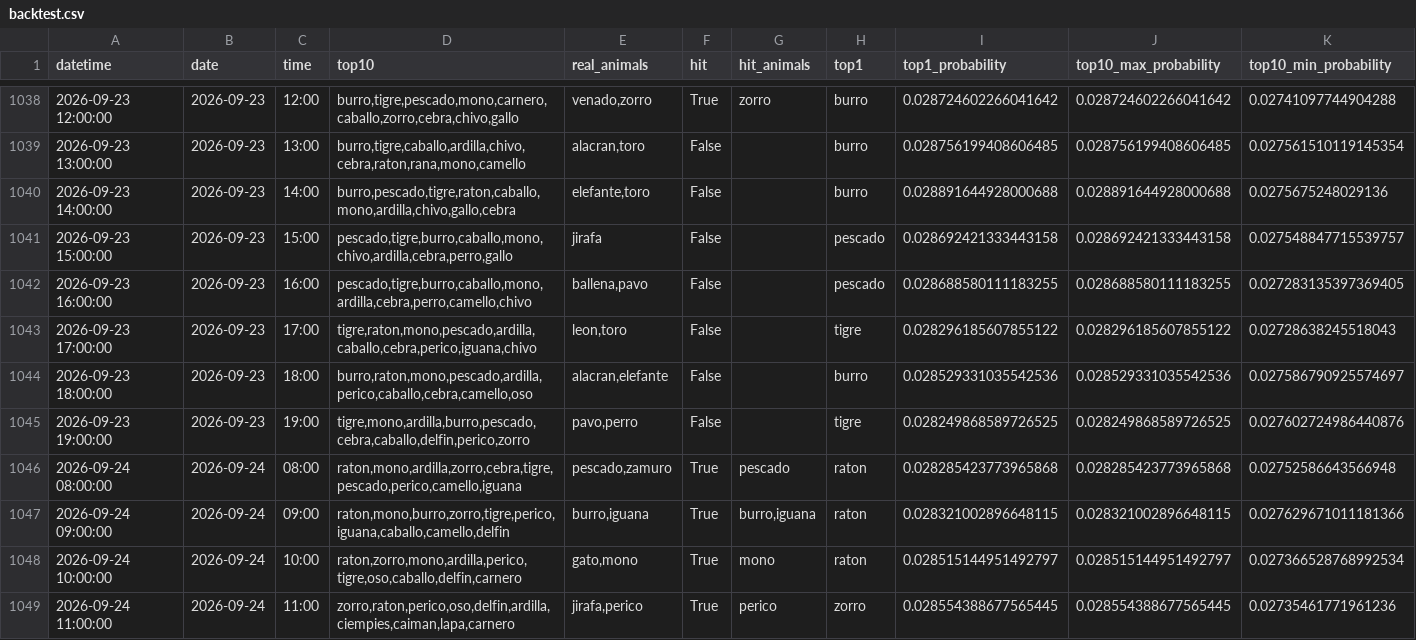
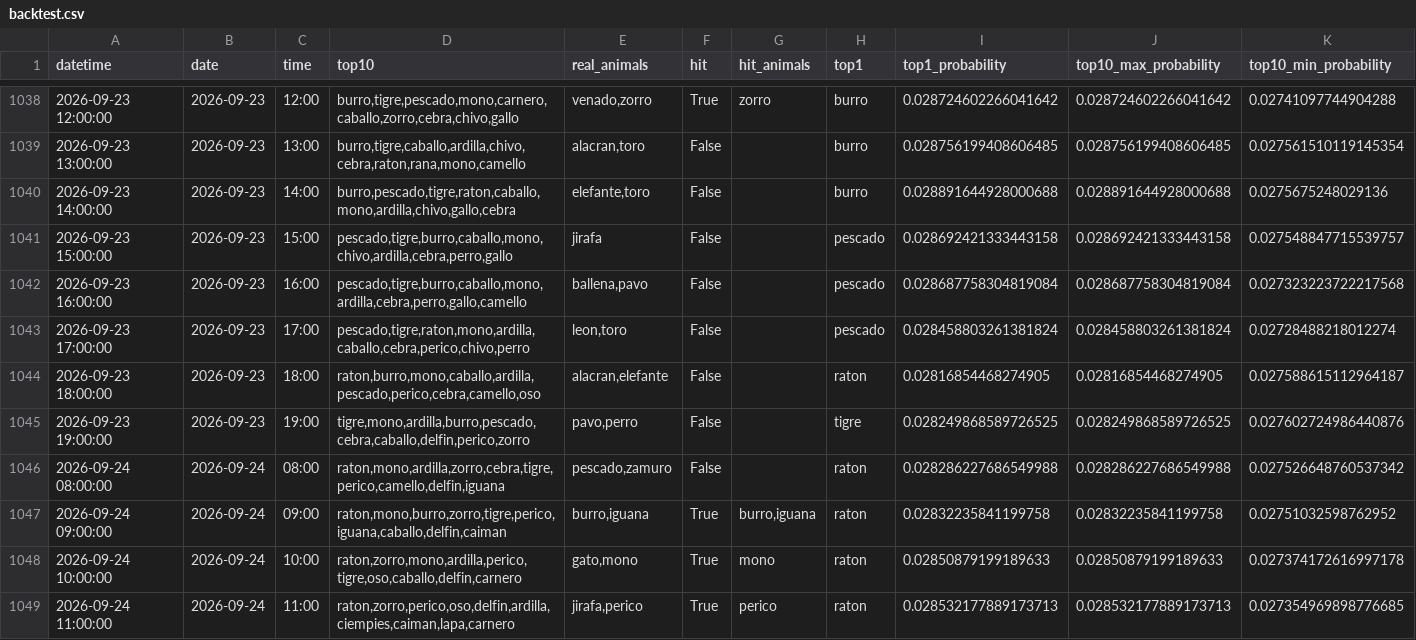
Before and after one commit to Juan571/testingprob, a CSV file: v7_output/backtest.csv, drawn as a sheet; only a part is shown, gaps mark what is left out; the diff covers the shown part only.

```diff
--- a/v7_output/backtest.csv
+++ b/v7_output/backtest.csv
@@ -1041,9 +1041,9 @@
 2026-09-23 15:00:00,2026-09-23,15:00,"pescado,tigre,burro,caballo,mono,chivo,ardilla,cebra,perro,gallo",jirafa,False,,pescado,0.028692421333443158,0.028692421333443158,0.027548847715539757
-2026-09-23 16:00:00,2026-09-23,16:00,"pescado,tigre,burro,caballo,mono,ardilla,cebra,perro,camello,chivo","ballena,pavo",False,,pescado,0.028688580111183255,0.028688580111183255,0.027283135397369405
-2026-09-23 17:00:00,2026-09-23,17:00,"tigre,raton,mono,pescado,ardilla,caballo,cebra,perico,iguana,chivo","leon,toro",False,,tigre,0.028296185607855122,0.028296185607855122,0.02728638245518043
-2026-09-23 18:00:00,2026-09-23,18:00,"burro,raton,mono,pescado,ardilla,perico,caballo,cebra,camello,oso","alacran,elefante",False,,burro,0.028529331035542536,0.028529331035542536,0.027586790925574697
+2026-09-23 16:00:00,2026-09-23,16:00,"pescado,tigre,burro,caballo,mono,ardilla,cebra,perro,gallo,camello","ballena,pavo",False,,pescado,0.028687758304819084,0.028687758304819084,0.027323223722217568
+2026-09-23 17:00:00,2026-09-23,17:00,"pescado,tigre,raton,mono,ardilla,caballo,cebra,perico,chivo,perro","leon,toro",False,,pescado,0.028458803261381824,0.028458803261381824,0.02728488218012274
+2026-09-23 18:00:00,2026-09-23,18:00,"raton,burro,mono,caballo,ardilla,pescado,perico,cebra,camello,oso","alacran,elefante",False,,raton,0.02816854468274905,0.02816854468274905,0.027588615112964187
 2026-09-23 19:00:00,2026-09-23,19:00,"tigre,mono,ardilla,burro,pescado,cebra,caballo,delfin,perico,zorro","pavo,perro",False,,tigre,0.028249868589726525,0.028249868589726525,0.027602724986440876
-2026-09-24 08:00:00,2026-09-24,08:00,"raton,mono,ardilla,zorro,cebra,tigre,pescado,perico,camello,iguana","pescado,zamuro",True,pescado,raton,0.028285423773965868,0.028285423773965868,0.02752586643566948
-2026-09-24 09:00:00,2026-09-24,09:00,"raton,mono,burro,zorro,tigre,perico,iguana,caballo,camello,delfin","burro,iguana",True,"burro,iguana",raton,0.028321002896648115,0.028321002896648115,0.027629671011181366
-2026-09-24 10:00:00,2026-09-24,10:00,"raton,zorro,mono,ardilla,perico,tigre,oso,caballo,delfin,carnero","gato,mono",True,mono,raton,0.028515144951492797,0.028515144951492797,0.027366528768992534
-2026-09-24 11:00:00,2026-09-24,11:00,"zorro,raton,perico,oso,delfin,ardilla,ciempies,caiman,lapa,carnero","jirafa,perico",True,perico,zorro,0.028554388677565445,0.028554388677565445,0.02735461771961236
+2026-09-24 08:00:00,2026-09-24,08:00,"raton,mono,ardilla,zorro,cebra,tigre,perico,camello,delfin,iguana","pescado,zamuro",False,,raton,0.028286227686549988,0.028286227686549988,0.027526648760537342
+2026-09-24 09:00:00,2026-09-24,09:00,"raton,mono,burro,zorro,tigre,perico,iguana,caballo,delfin,caiman","burro,iguana",True,"burro,iguana",raton,0.02832235841199758,0.02832235841199758,0.02751032598762952
+2026-09-24 10:00:00,2026-09-24,10:00,"raton,zorro,mono,ardilla,perico,tigre,oso,caballo,delfin,carnero","gato,mono",True,mono,raton,0.02850879199189633,0.02850879199189633,0.027374172616997178
+2026-09-24 11:00:00,2026-09-24,11:00,"raton,zorro,perico,oso,delfin,ardilla,ciempies,caiman,lapa,carnero","jirafa,perico",True,perico,raton,0.028532177889173713,0.028532177889173713,0.027354969898776685
```
Also changed, not shown: 3 added rows and 97 edited cells elsewhere in this file, v7_output/patrones.csv, v7_output/prob-animal-next-turn.csv, 4 other files.
